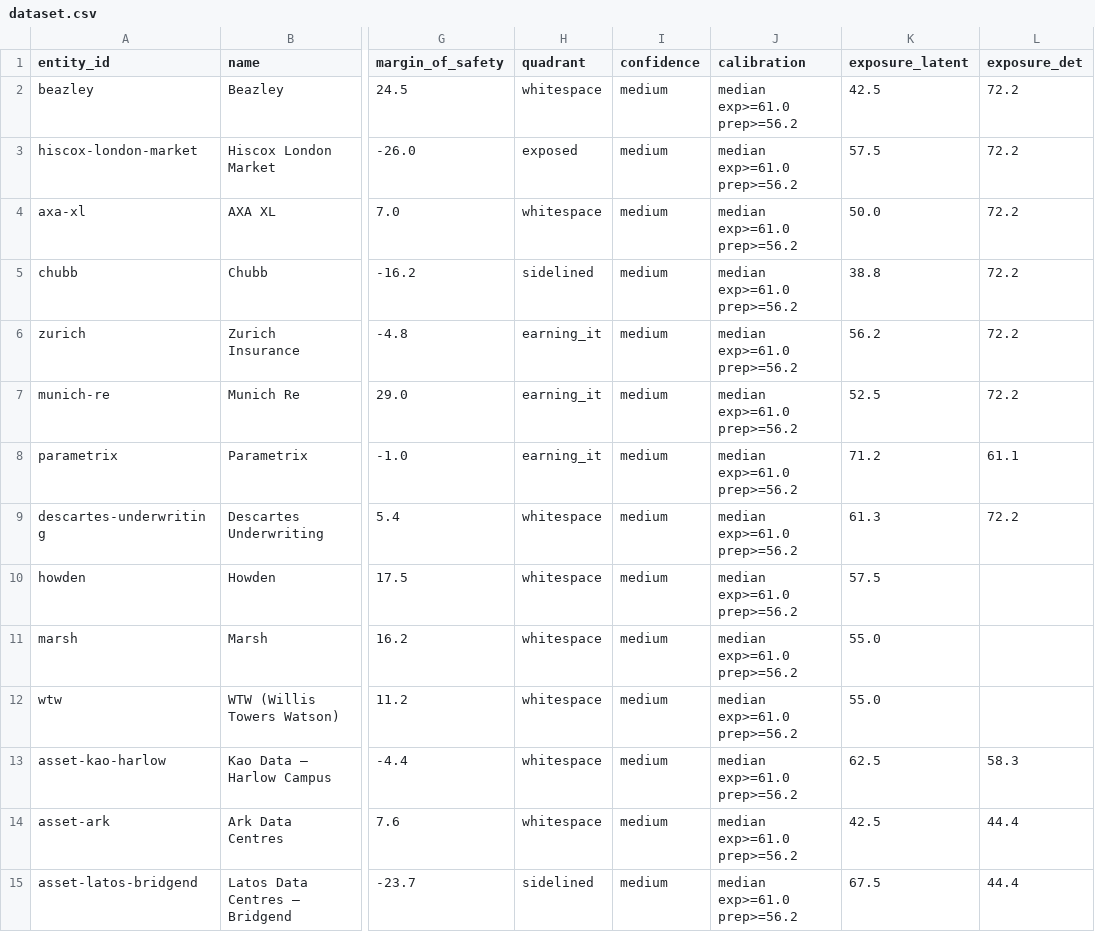
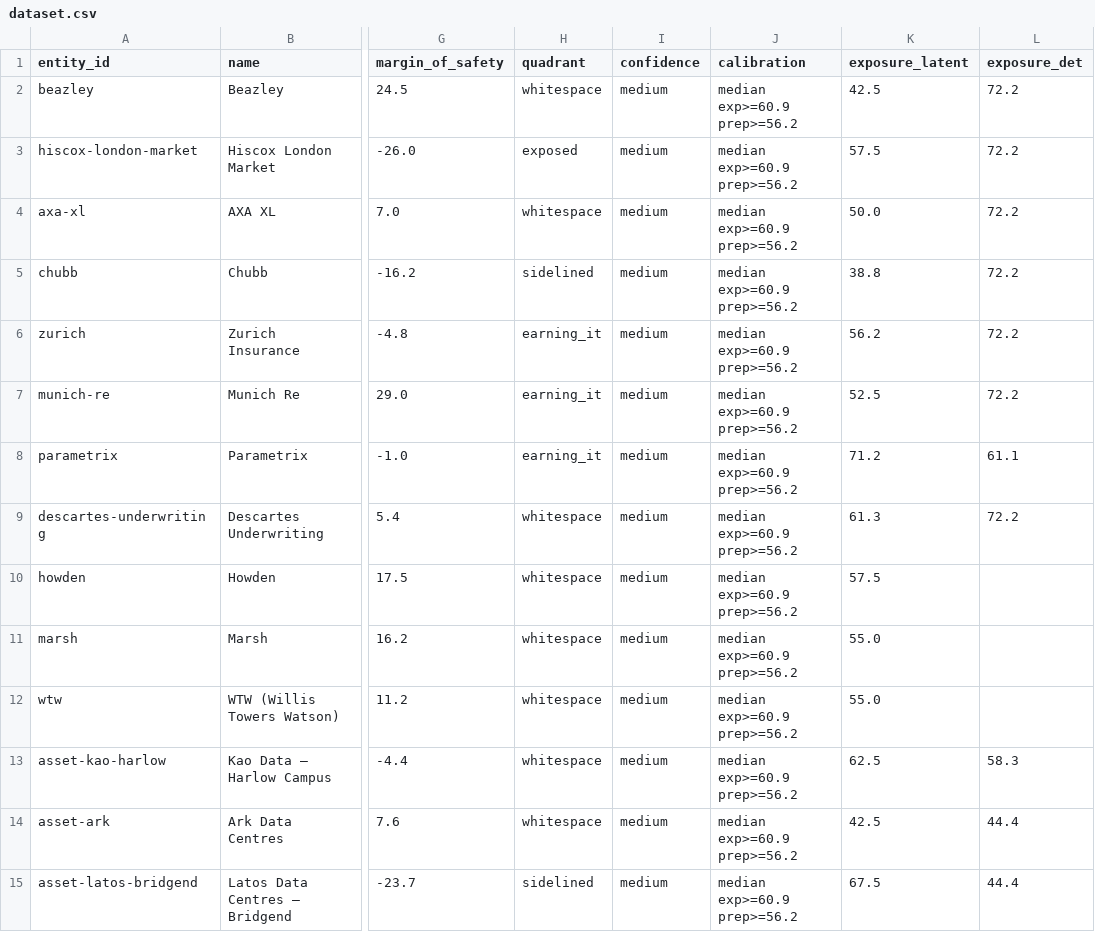
Before and after one commit to anyatrofimova-a11y/nfri, a CSV file: data/dataset.csv, drawn as a sheet; only a part is shown, gaps mark what is left out; the diff covers the shown part only; the diff names each change by its address in the sheet, - before the commit and + after, or states it on an @@ line.

```diff
--- a/data/dataset.csv
+++ b/data/dataset.csv
-J2:J15 (calibration): median exp>=61.0 prep>=56.2
+J2:J15 (calibration): median exp>=60.9 prep>=56.2
```
Also changed, not shown: 128 edited cells elsewhere in this file, site/data/dataset.csv, 12 other files.
